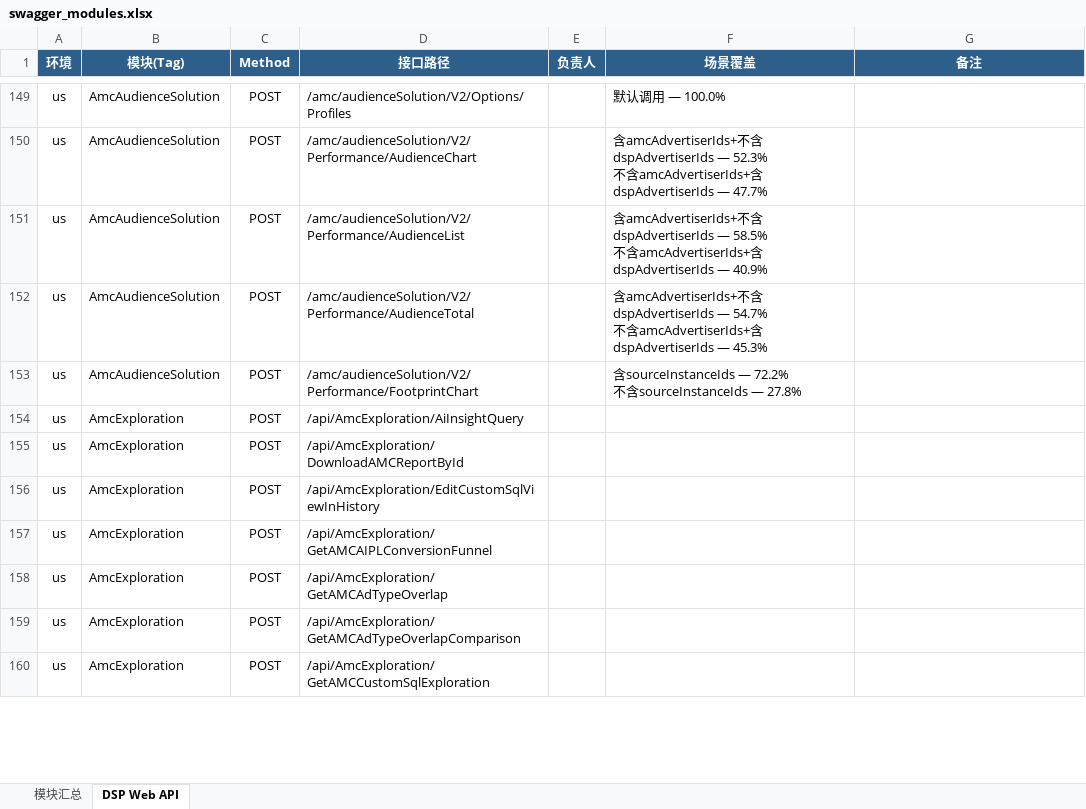
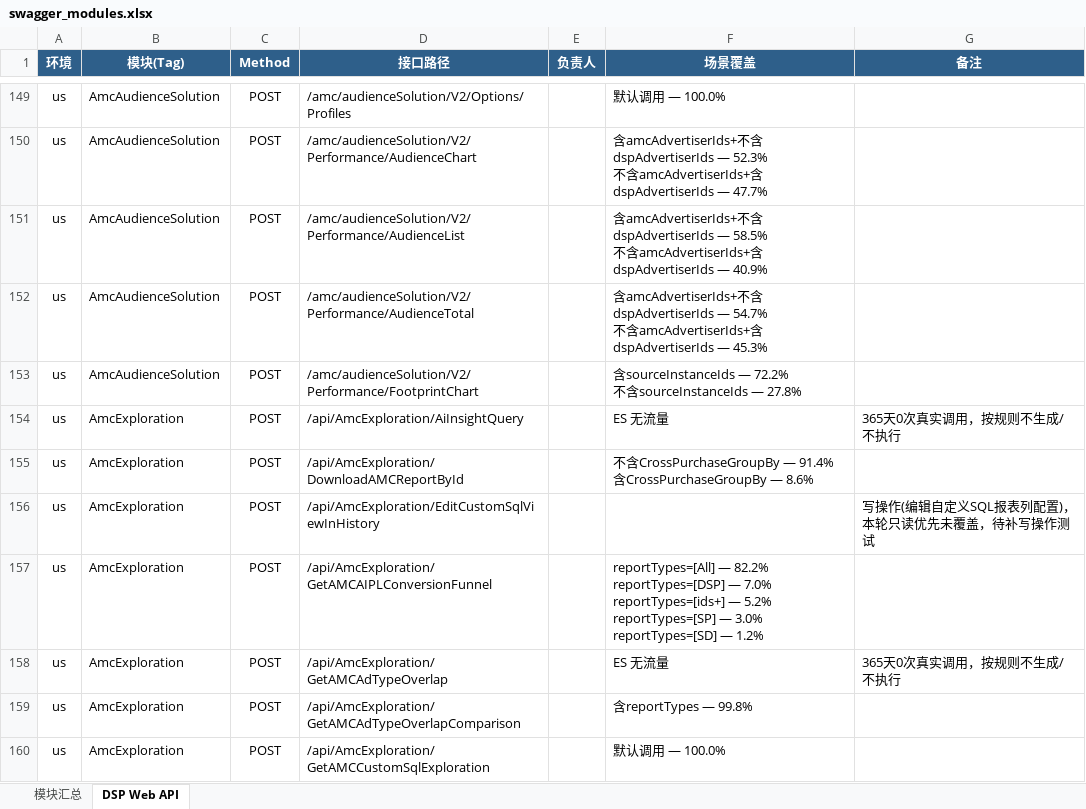
Before and after one commit to guguangjie-pacvue/ai_api, an Excel workbook: single-api/dspapi/swagger_modules.xlsx, sheet DSP Web API, drawn as a sheet; only a part is shown, gaps mark what is left out; values as stored, in another font and other column widths than the file's, no borders; ↵ is a line break in a cell; the diff covers the shown part only; the diff names each change by its address in the sheet, - before the commit and + after, or states it on an @@ line.

```diff
--- a/single-api/dspapi/swagger_modules.xlsx (sheet DSP Web API)
+++ b/single-api/dspapi/swagger_modules.xlsx (sheet DSP Web API)
-F154 (场景覆盖): (empty)
+F154 (场景覆盖): ES 无流量
-G154 (备注): (empty)
+G154 (备注): 365天0次真实调用，按规则不生成/不执行
-F155 (场景覆盖): (empty)
+F155 (场景覆盖): 不含CrossPurchaseGroupBy — 91.4% ↵ 含CrossPurchaseGroupBy — 8.6%
-G156 (备注): (empty)
+G156 (备注): 写操作(编辑自定义SQL报表列配置)，本轮只读优先未覆盖，待补写操作测试
-F157 (场景覆盖): (empty)
+F157 (场景覆盖): reportTypes=[All] — 82.2% ↵ reportTypes=[DSP] — 7.0% ↵ reportTypes=[ids+] — 5.2% ↵ reportTypes=[SP] — 3.0% ↵ reportTypes=[SD] — 1.2%
-F158 (场景覆盖): (empty)
+F158 (场景覆盖): ES 无流量
-G158 (备注): (empty)
+G158 (备注): 365天0次真实调用，按规则不生成/不执行
-F159 (场景覆盖): (empty)
+F159 (场景覆盖): 含reportTypes — 99.8%
-F160 (场景覆盖): (empty)
+F160 (场景覆盖): 默认调用 — 100.0%
```
Also changed, not shown: 36 edited cells elsewhere in this sheet, sheet 模块汇总, 2 other files.
